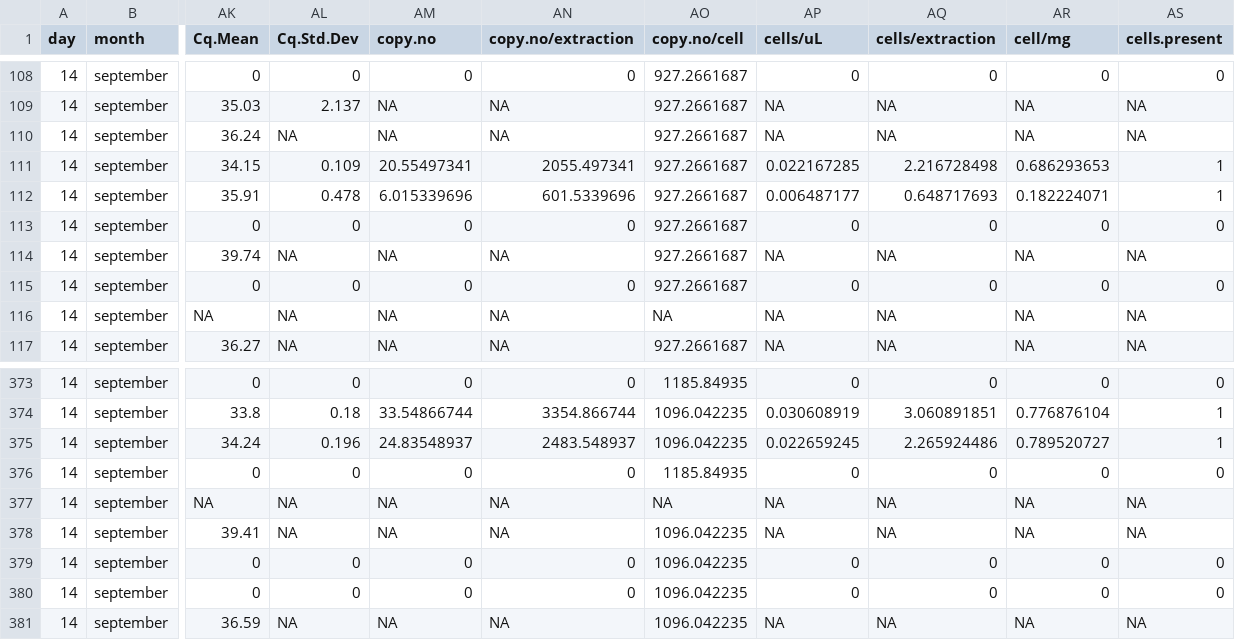
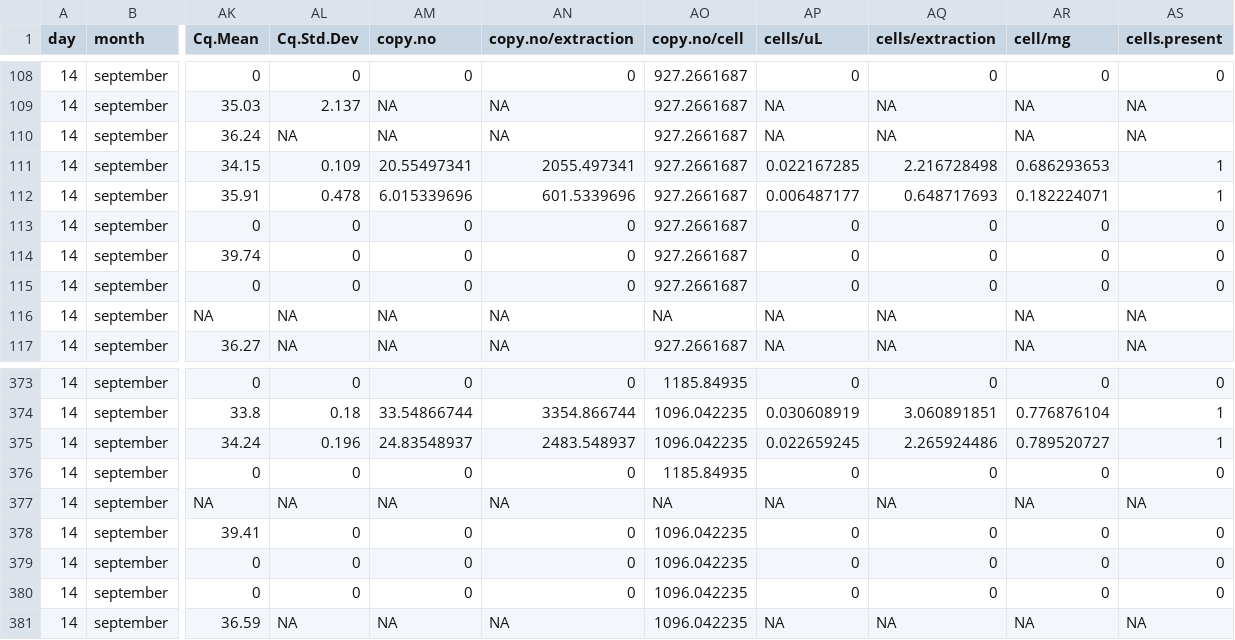
Before and after one commit to schenckf/BWE_Experiment, a CSV file: bwe_data.csv, drawn as a sheet; only a part is shown, gaps mark what is left out; the diff names each change by its address in the sheet, - before the commit and + after, or states it on an @@ line.

Commit message:
FS data update

```diff
--- a/bwe_data.csv
+++ b/bwe_data.csv
-AL114 (Cq.Std.Dev): NA
+AL114 (Cq.Std.Dev): 0
-AM114 (copy.no): NA
+AM114 (copy.no): 0
-AN114 (copy.no/extraction): NA
+AN114 (copy.no/extraction): 0
-AP114 (cells/uL): NA
+AP114 (cells/uL): 0
-AQ114 (cells/extraction): NA
+AQ114 (cells/extraction): 0
-AR114 (cell/mg): NA
+AR114 (cell/mg): 0
-AS114 (cells.present): NA
+AS114 (cells.present): 0
-AL378 (Cq.Std.Dev): NA
+AL378 (Cq.Std.Dev): 0
-AM378 (copy.no): NA
+AM378 (copy.no): 0
-AN378 (copy.no/extraction): NA
+AN378 (copy.no/extraction): 0
-AP378 (cells/uL): NA
+AP378 (cells/uL): 0
-AQ378 (cells/extraction): NA
+AQ378 (cells/extraction): 0
-AR378 (cell/mg): NA
+AR378 (cell/mg): 0
-AS378 (cells.present): NA
+AS378 (cells.present): 0
```
